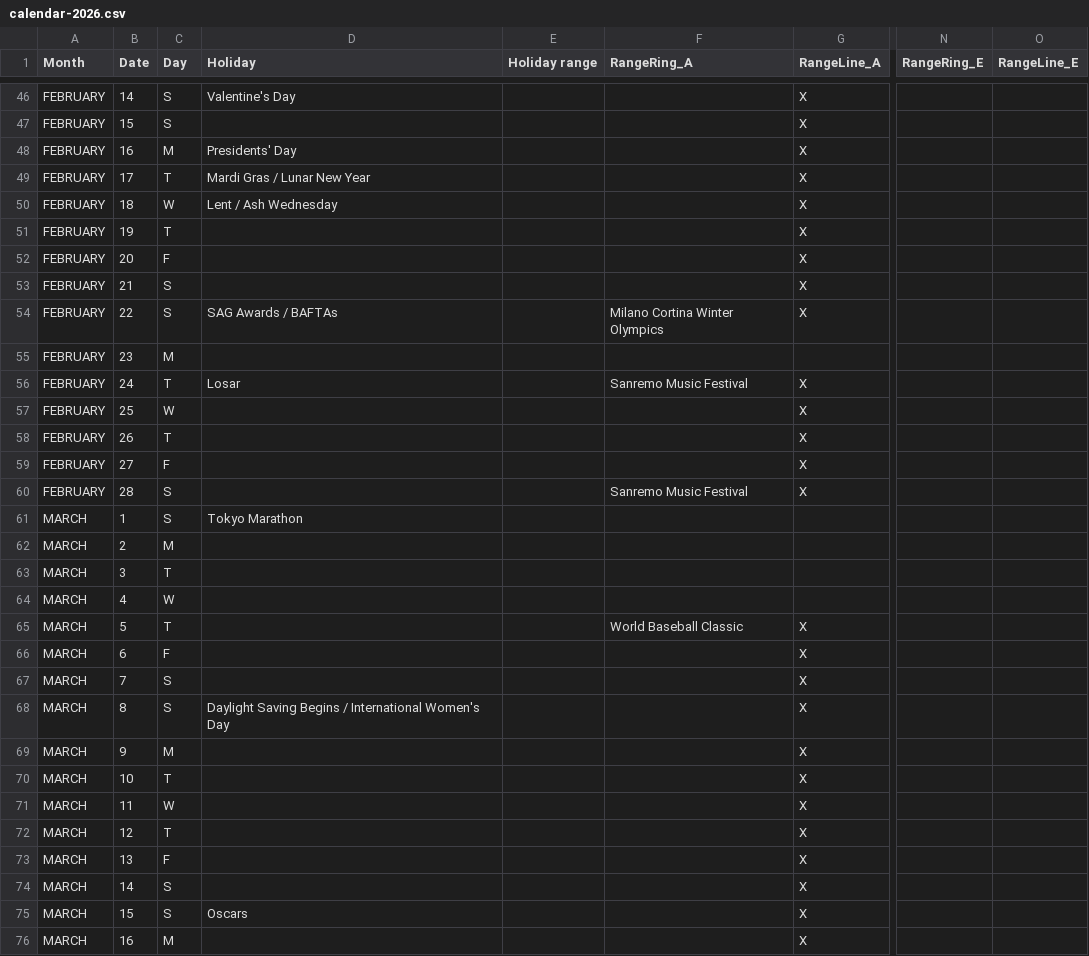
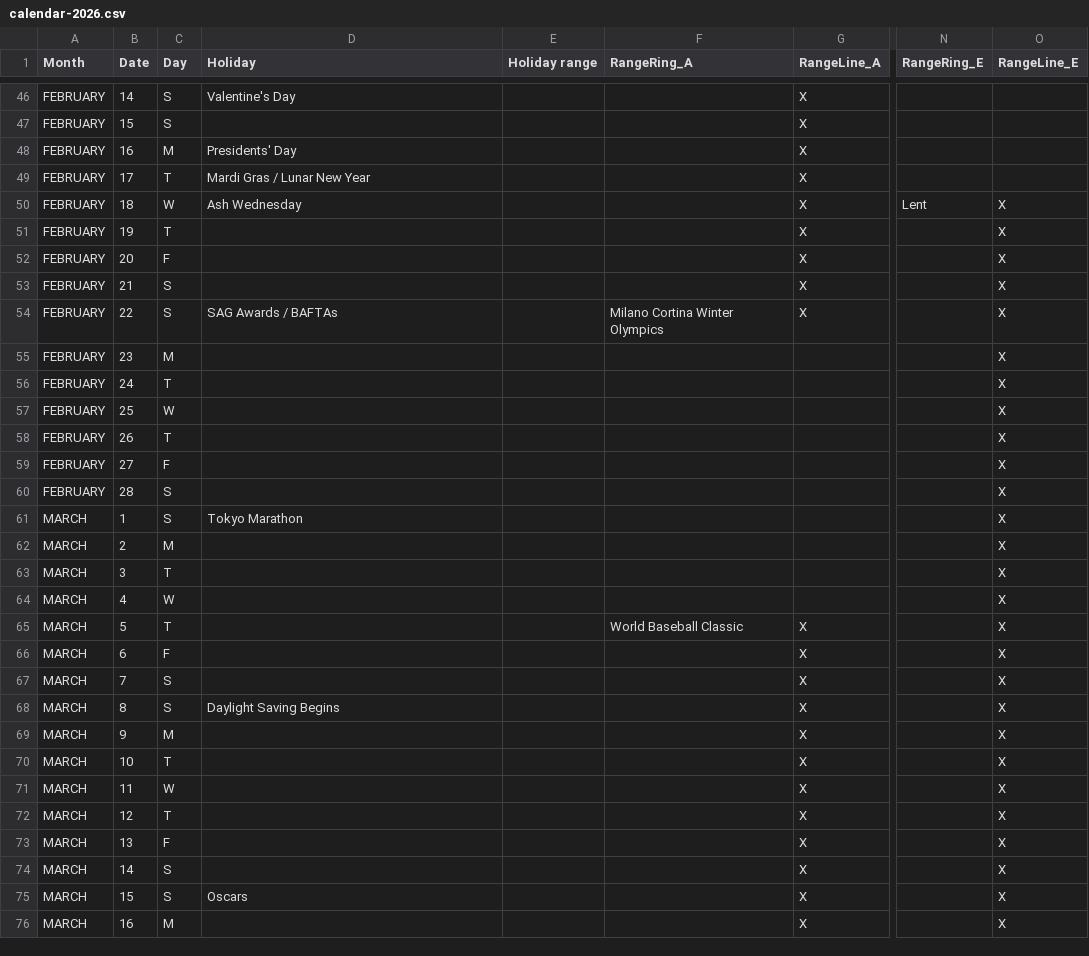
Before and after one commit to Piminski/radial-calendar, a CSV file: data/calendar-2026.csv, drawn as a sheet; only a part is shown, gaps mark what is left out; the diff covers the shown part only; the diff names each change by its address in the sheet, - before the commit and + after, or states it on an @@ line.

```diff
--- a/data/calendar-2026.csv
+++ b/data/calendar-2026.csv
-D50 (Holiday): Lent / Ash Wednesday
+D50 (Holiday): Ash Wednesday
-N50 (RangeRing_E): (empty)
+N50 (RangeRing_E): Lent
-O50:O76 (RangeLine_E): (empty)
+O50:O76 (RangeLine_E): X
-D56 (Holiday): Losar
+D56 (Holiday): (empty)
-F56 (RangeRing_A): Sanremo Music Festival
+F56 (RangeRing_A): (empty)
-G56:G60 (RangeLine_A): X
+G56:G60 (RangeLine_A): (empty)
-F60 (RangeRing_A): Sanremo Music Festival
+F60 (RangeRing_A): (empty)
-D68 (Holiday): Daylight Saving Begins / International Women's Day
+D68 (Holiday): Daylight Saving Begins
```
Also changed, not shown: 27 edited cells elsewhere in this file.
